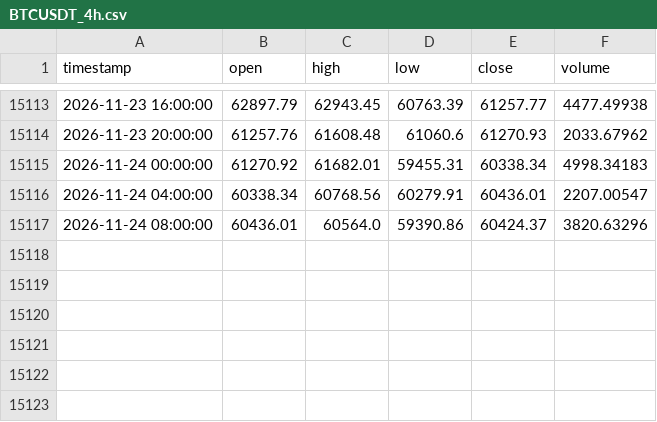
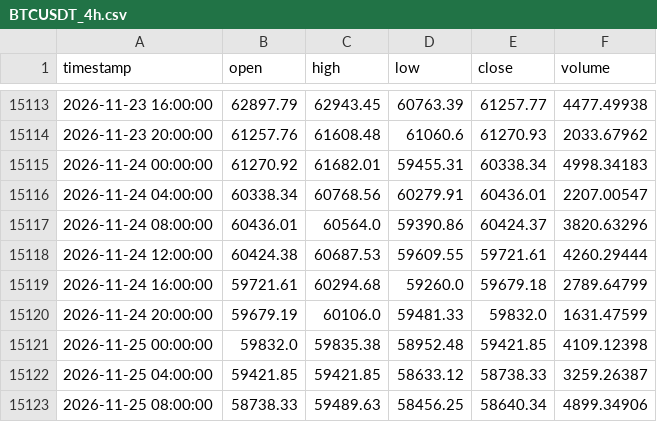
Before and after one commit to tpt309031/Elab, a CSV file: data/cache/BTCUSDT_4h.csv, drawn as a sheet; only a part is shown, gaps mark what is left out; the diff names each change by its address in the sheet, - before the commit and + after, or states it on an @@ line.

```diff
--- a/data/cache/BTCUSDT_4h.csv
+++ b/data/cache/BTCUSDT_4h.csv
+row 15118: 2026-11-24 12:00:00 | 60424.38 | 60687.53 | 59609.55 | 59721.61 | 4260.29444
+row 15119: 2026-11-24 16:00:00 | 59721.61 | 60294.68 | 59260.0 | 59679.18 | 2789.64799
+row 15120: 2026-11-24 20:00:00 | 59679.19 | 60106.0 | 59481.33 | 59832.0 | 1631.47599
+row 15121: 2026-11-25 00:00:00 | 59832.0 | 59835.38 | 58952.48 | 59421.85 | 4109.12398
+row 15122: 2026-11-25 04:00:00 | 59421.85 | 59421.85 | 58633.12 | 58738.33 | 3259.26387
+row 15123: 2026-11-25 08:00:00 | 58738.33 | 59489.63 | 58456.25 | 58640.34 | 4899.34906
```
Also changed, not shown: data/cache/BTCUSDT_1d.csv, data/cache/binance_spot_volume_1d.csv, 8 other files.
